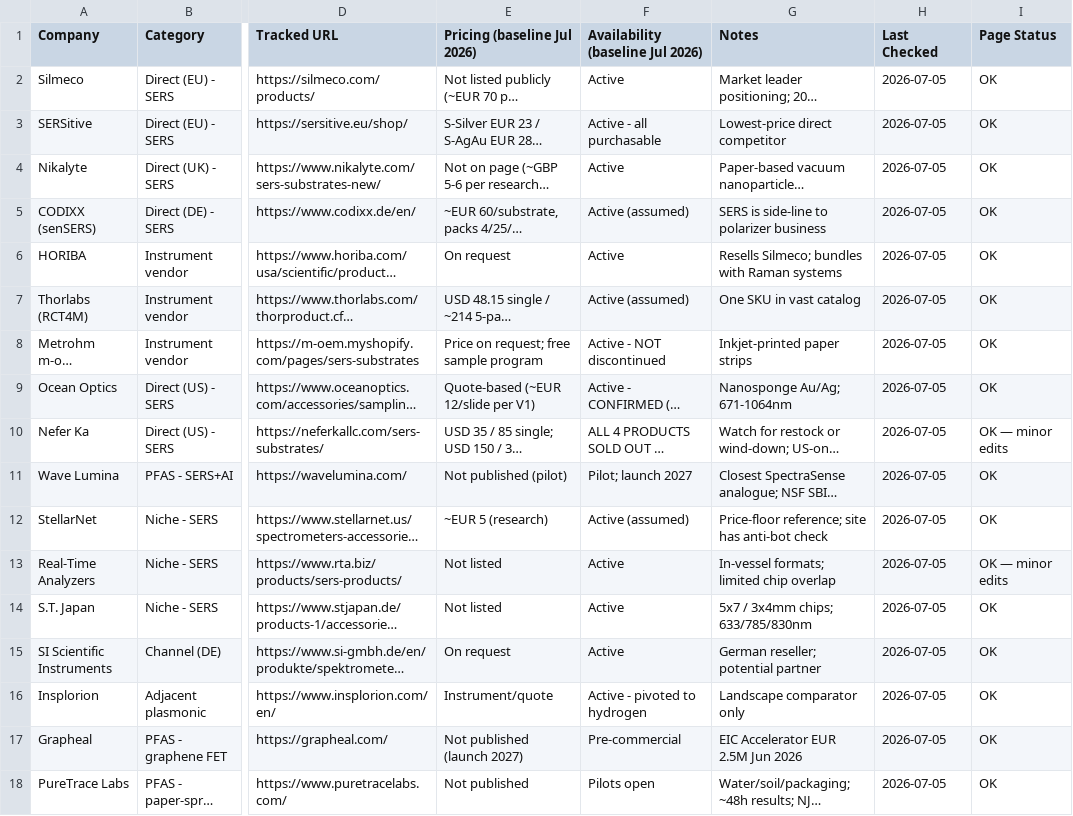
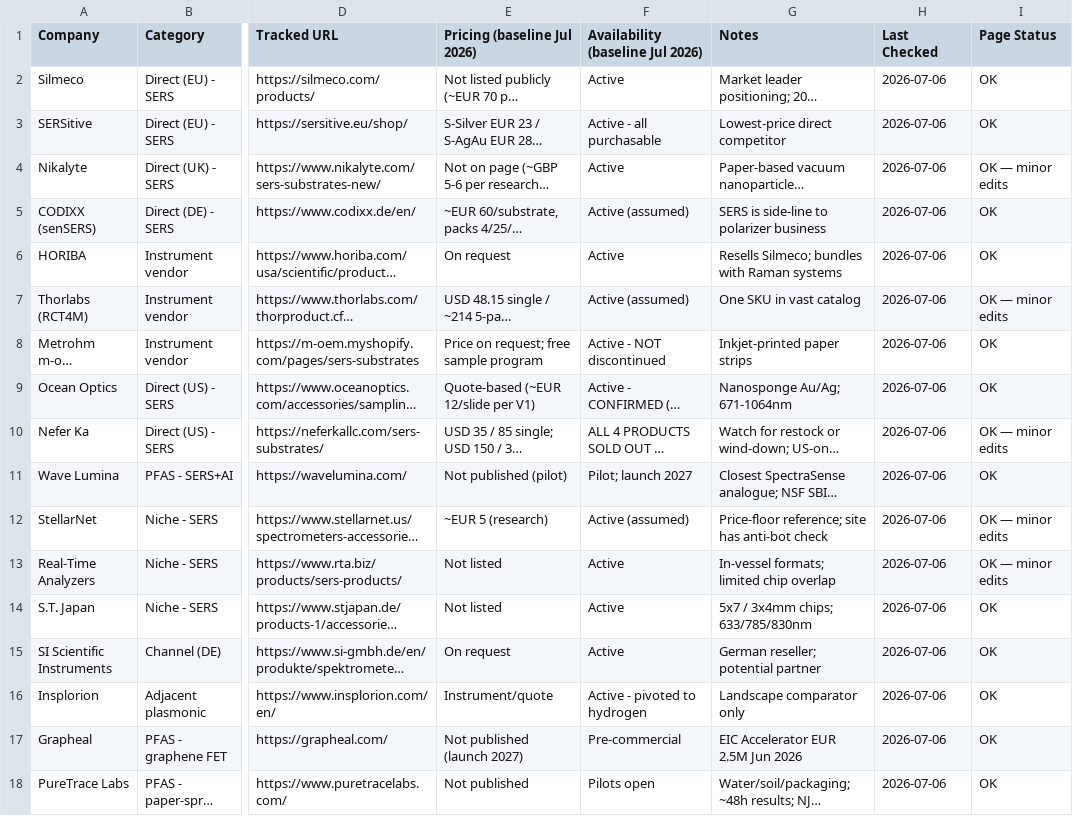
Before and after one commit to ethanlin12369/Auto-Competitor-List, a CSV file: competitor_list.csv, drawn as a sheet; only a part is shown, gaps mark what is left out; long unchanged cells end in …; the diff names each change by its address in the sheet, - before the commit and + after, or states it on an @@ line.

```diff
--- a/competitor_list.csv
+++ b/competitor_list.csv
-H2:H18 (Last Checked): 2026-07-05
+H2:H18 (Last Checked): 2026-07-06
-I4 (Page Status): OK
+I4 (Page Status): OK — minor edits
-I7 (Page Status): OK
+I7 (Page Status): OK — minor edits
-I12 (Page Status): OK
+I12 (Page Status): OK — minor edits
```
Also changed, not shown: 6 other files.
